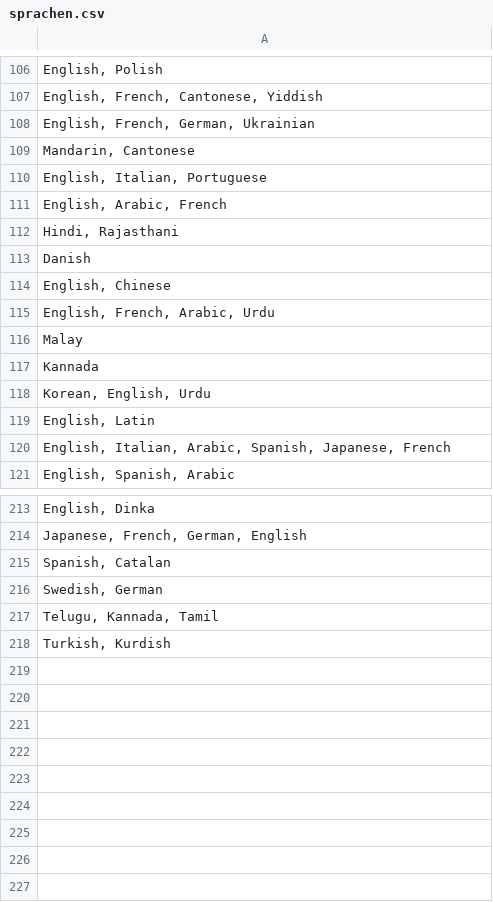
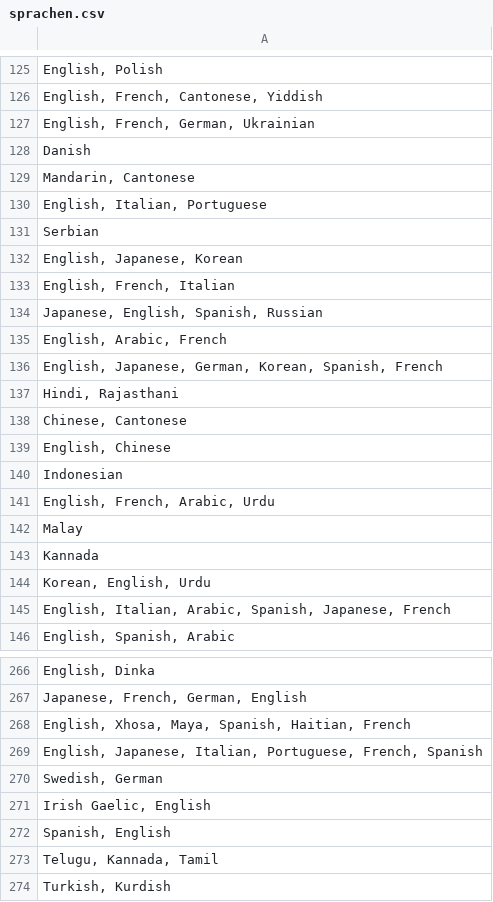
Before and after one commit to PappenHeim10/filmeseite, a CSV file: admin/data/csv/sprachen.csv, drawn as a sheet; only a part is shown, gaps mark what is left out; addresses are those after the commit; the diff covers the shown part only; the diff names each change by its address in the sheet, - before the commit and + after, or states it on an @@ line.

```diff
--- a/admin/data/csv/sprachen.csv
+++ b/admin/data/csv/sprachen.csv
+row 128: Danish
+row 131: Serbian
+row 132: English, Japanese, Korean
+row 133: English, French, Italian
+row 134: Japanese, English, Spanish, Russian
+row 136: English, Japanese, German, Korean, Spanish, French
-A138: Danish
+A138: Chinese, Cantonese
+row 140: Indonesian
-row 119: English, Latin
+row 51: English, Latin
-A268: Spanish, Catalan
+A268: English, Xhosa, Maya, Spanish, Haitian, French
+row 269: English, Japanese, Italian, Portuguese, French, Spanish
+row 271: Irish Gaelic, English
+row 272: Spanish, English
```
Also changed, not shown: 46 added rows, 9 moved rows and 4 edited cells elsewhere in this file, admin/data/csv/laender.csv, 21 other files.
